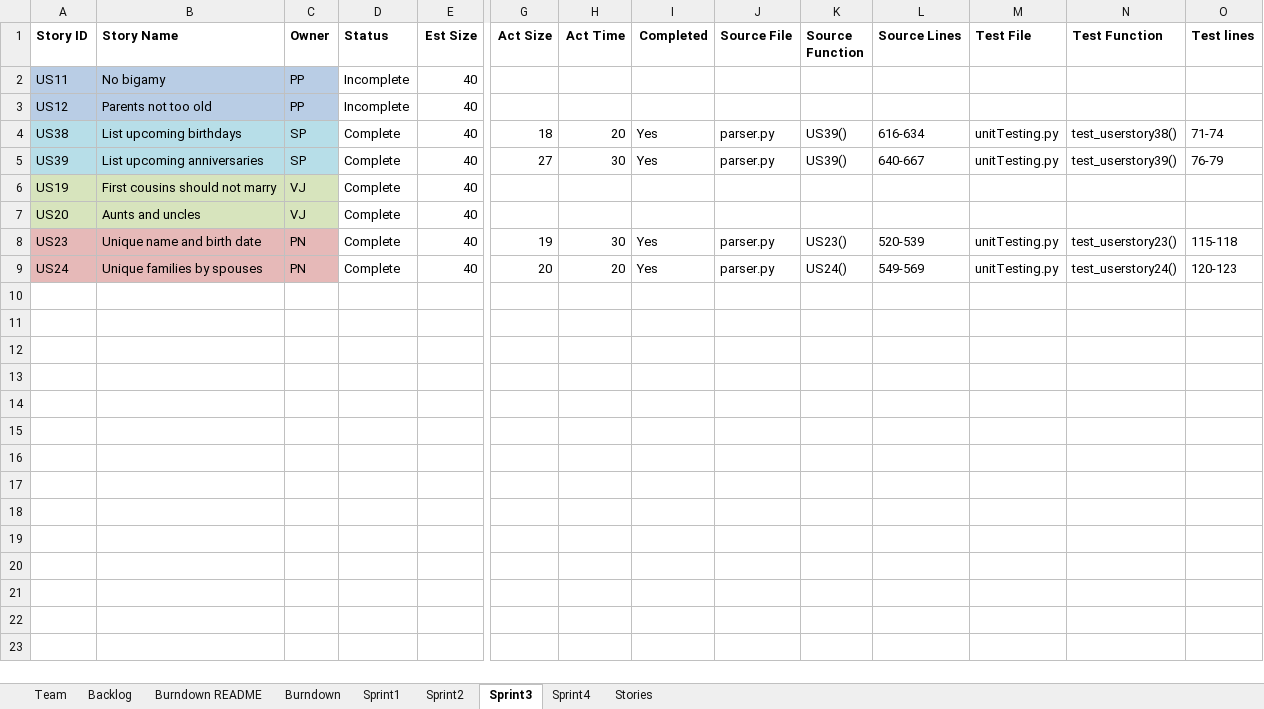
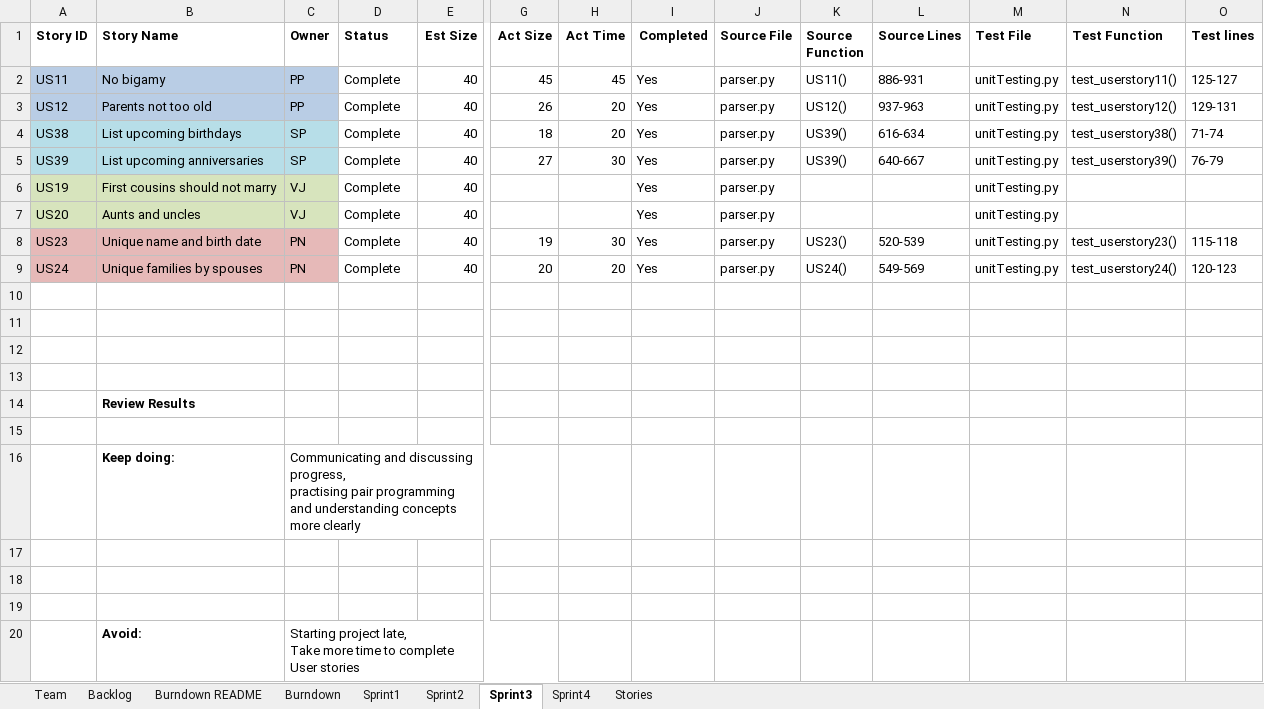
Before and after one commit to parthxparab/CS-555-Agile_Project_Team, an Excel workbook: Sprint3/Team_Parth_Sanket_Vedadnya_Pranav.xlsx, sheet Sprint3, drawn as a sheet; only a part is shown, gaps mark what is left out; values as stored, in another font and other column widths than the file's, no borders; rows hold the shown columns only; ↵ is a line break in a cell; the diff names each change by its address in the sheet, - before the commit and + after, or states it on an @@ line.

```diff
--- a/Sprint3/Team_Parth_Sanket_Vedadnya_Pranav.xlsx (sheet Sprint3)
+++ b/Sprint3/Team_Parth_Sanket_Vedadnya_Pranav.xlsx (sheet Sprint3)
-D2:D3 (Status): Incomplete
+D2:D3 (Status): Complete
-G2 (Act Size): (empty)
+G2 (Act Size): 45
-H2 (Act Time): (empty)
+H2 (Act Time): 45
-I2:I3 (Completed): (empty)
+I2:I3 (Completed): Yes
-J2:J3 (Source File): (empty)
+J2:J3 (Source File): parser.py
-K2 (Source Function): (empty)
+K2 (Source Function): US11()
-L2 (Source Lines): (empty)
+L2 (Source Lines): 886-931
-M2:M3 (Test File): (empty)
+M2:M3 (Test File): unitTesting.py
-N2 (Test Function): (empty)
+N2 (Test Function): test_userstory11()
-O2 (Test lines): (empty)
+O2 (Test lines): 125-127
-G3 (Act Size): (empty)
+G3 (Act Size): 26
-H3 (Act Time): (empty)
+H3 (Act Time): 20
-K3 (Source Function): (empty)
+K3 (Source Function): US12()
-L3 (Source Lines): (empty)
+L3 (Source Lines): 937-963
-N3 (Test Function): (empty)
+N3 (Test Function): test_userstory12()
-O3 (Test lines): (empty)
+O3 (Test lines): 129-131
-I6:I7 (Completed): (empty)
+I6:I7 (Completed): Yes
-J6:J7 (Source File): (empty)
+J6:J7 (Source File): parser.py
-M6:M7 (Test File): (empty)
+M6:M7 (Test File): unitTesting.py
+row 10: (empty)
+row 11: (empty)
+row 12: (empty)
+row 13: (empty)
+row 14:  | Review Results
+row 15: (empty)
+row 16:  | Keep doing: | Communicating and discussing progress, ↵ practising pair programming and understanding concepts more clearly
+row 17: (empty)
+row 18: (empty)
+row 19: (empty)
+row 20:  | Avoid: | Starting project late, ↵ Take more time to complete User stories
```
Also changed, not shown: sheet Burndown, sheet Backlog, 2 other files.
